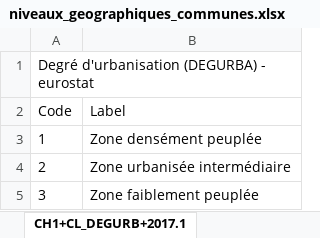
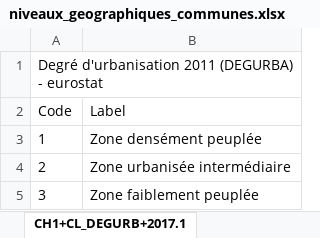
Before and after one commit to d-qn/tamMap, an Excel workbook: inst/extdata/niveaux_geographiques_communes.xlsx, sheet CH1+CL_DEGURB+2017.1, drawn as a sheet; values as stored, in another font and other column widths than the file's, no borders; the diff names each change by its address in the sheet, - before the commit and + after, or states it on an @@ line.

```diff
--- a/inst/extdata/niveaux_geographiques_communes.xlsx (sheet CH1+CL_DEGURB+2017.1)
+++ b/inst/extdata/niveaux_geographiques_communes.xlsx (sheet CH1+CL_DEGURB+2017.1)
-A1 (Code): Degré d'urbanisation (DEGURBA) - eurostat
+A1 (Code): Degré d'urbanisation 2011 (DEGURBA) - eurostat
```
Also changed, not shown: sheet Données, sheet Métadonnées, sheet CH1+CL_STALAN+2012.1, 11 other files.
